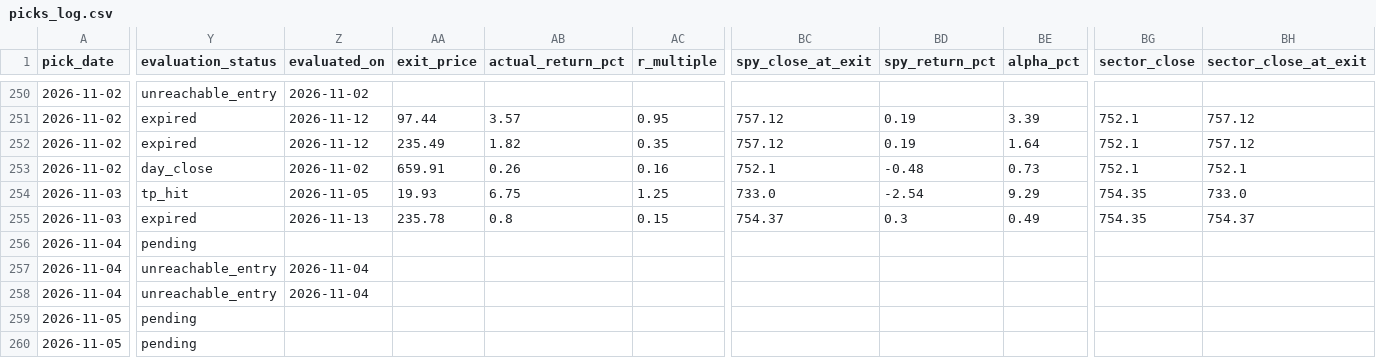
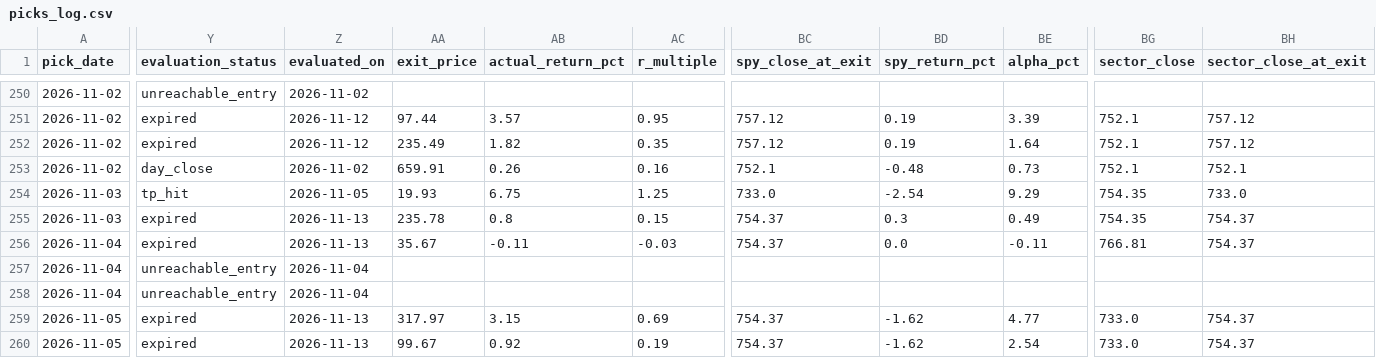
Before and after one commit to anjanneogi13/daily-stock-agent, a CSV file: data/picks_log.csv, drawn as a sheet; only a part is shown, gaps mark what is left out; the diff covers the shown part only; the diff names each change by its address in the sheet, - before the commit and + after, or states it on an @@ line.

```diff
--- a/data/picks_log.csv
+++ b/data/picks_log.csv
-Y256 (evaluation_status): pending
+Y256 (evaluation_status): expired
-Z256 (evaluated_on): (empty)
+Z256 (evaluated_on): 2026-11-13
-AA256 (exit_price): (empty)
+AA256 (exit_price): 35.67
-AB256 (actual_return_pct): (empty)
+AB256 (actual_return_pct): -0.11
-AC256 (r_multiple): (empty)
+AC256 (r_multiple): -0.03
-BC256 (spy_close_at_exit): (empty)
+BC256 (spy_close_at_exit): 754.37
-BD256 (spy_return_pct): (empty)
+BD256 (spy_return_pct): 0.0
-BE256 (alpha_pct): (empty)
+BE256 (alpha_pct): -0.11
-BG256 (sector_close): (empty)
+BG256 (sector_close): 766.81
-BH256 (sector_close_at_exit): (empty)
+BH256 (sector_close_at_exit): 754.37
-Y259:Y260 (evaluation_status): pending
+Y259:Y260 (evaluation_status): expired
-Z259:Z260 (evaluated_on): (empty)
+Z259:Z260 (evaluated_on): 2026-11-13
-AA259 (exit_price): (empty)
+AA259 (exit_price): 317.97
-AB259 (actual_return_pct): (empty)
+AB259 (actual_return_pct): 3.15
-AC259 (r_multiple): (empty)
+AC259 (r_multiple): 0.69
-BC259:BC260 (spy_close_at_exit): (empty)
+BC259:BC260 (spy_close_at_exit): 754.37
-BD259:BD260 (spy_return_pct): (empty)
+BD259:BD260 (spy_return_pct): -1.62
-BE259 (alpha_pct): (empty)
+BE259 (alpha_pct): 4.77
-BG259:BG260 (sector_close): (empty)
+BG259:BG260 (sector_close): 733.0
-BH259:BH260 (sector_close_at_exit): (empty)
+BH259:BH260 (sector_close_at_exit): 754.37
-AA260 (exit_price): (empty)
+AA260 (exit_price): 99.67
-AB260 (actual_return_pct): (empty)
+AB260 (actual_return_pct): 0.92
-AC260 (r_multiple): (empty)
+AC260 (r_multiple): 0.19
-BE260 (alpha_pct): (empty)
+BE260 (alpha_pct): 2.54
```
Also changed, not shown: 18 edited cells elsewhere in this file, 4 other files.
